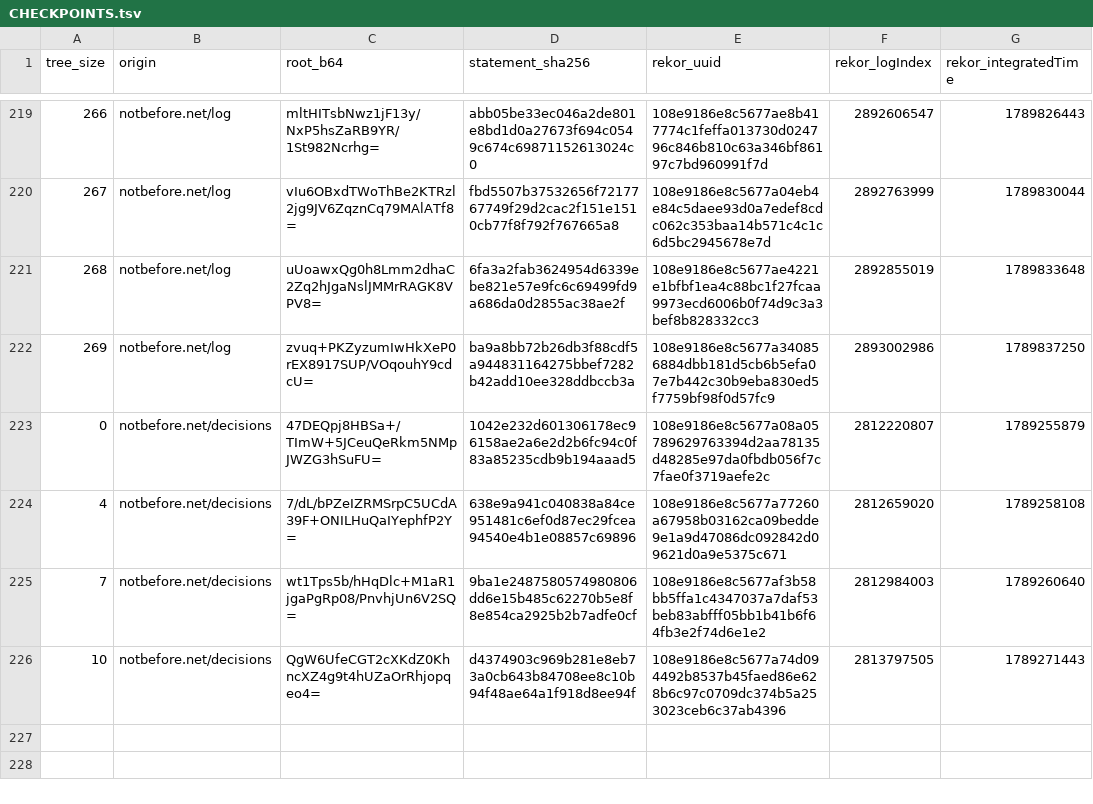
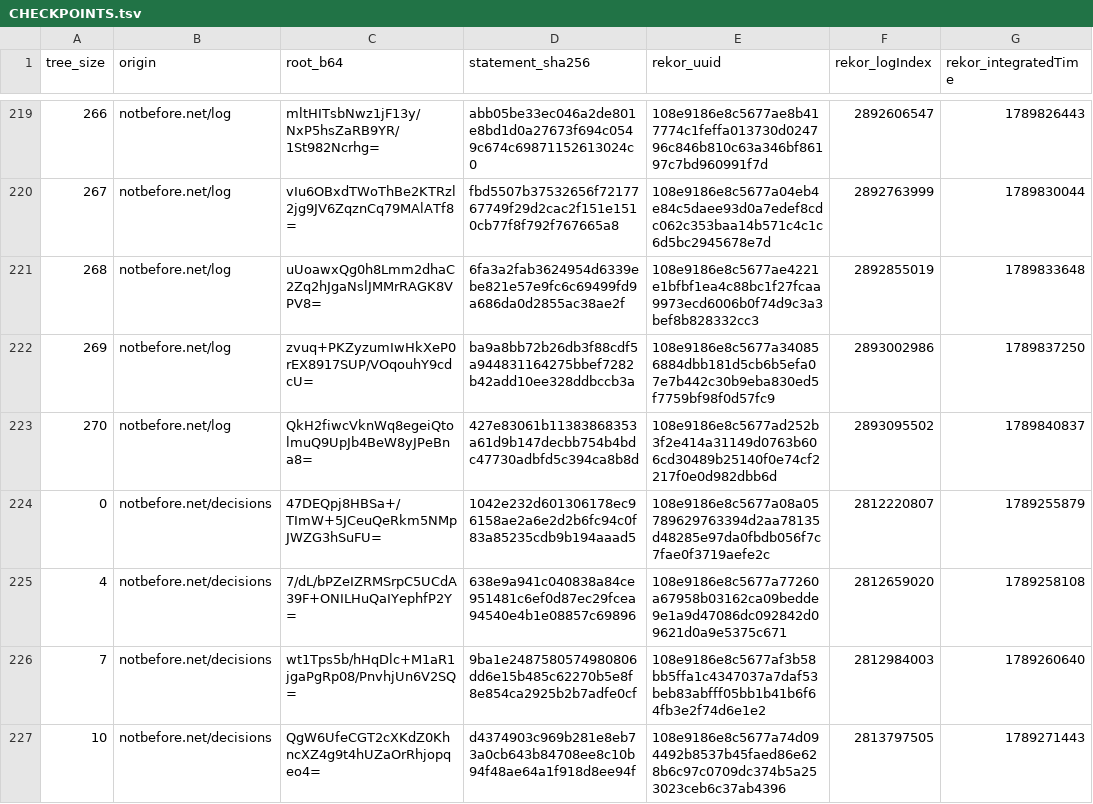
Before and after one commit to docdailey/qrng-beacon-log, a TSV file: CHECKPOINTS.tsv, drawn as a sheet; only a part is shown, gaps mark what is left out.

```diff
--- a/CHECKPOINTS.tsv
+++ b/CHECKPOINTS.tsv
@@ -222,2 +222,3 @@ tree_size	origin	root_b64	statement_sha256	rekor_uuid	rekor_logIndex	rekor_integ
 269	notbefore.net/log	zvuq+PKZyzumIwHkXeP0rEX8917SUP/VOqouhY9cdcU=	ba9a8bb72b26db3f88cdf5a944831164275bbef7282b42add10ee328ddbccb3a	108e9186e8c5677a340856884dbb181d5cb6b5efa07e7b442c30b9eba830ed5f7759bf98f0d57fc9	2893002986	1789837250
+270	notbefore.net/log	QkH2fiwcVknWq8egeiQtolmuQ9UpJb4BeW8yJPeBna8=	427e83061b11383868353a61d9b147decbb754b4bdc47730adbfd5c394ca8b8d	108e9186e8c5677ad252b3f2e414a31149d0763b606cd30489b25140f0e74cf2217f0e0d982dbb6d	2893095502	1789840837
 0	notbefore.net/decisions	47DEQpj8HBSa+/TImW+5JCeuQeRkm5NMpJWZG3hSuFU=	1042e232d601306178ec96158ae2a6e2d2b6fc94c0f83a85235cdb9b194aaad5	108e9186e8c5677a08a05789629763394d2aa78135d48285e97da0fbdb056f7c7fae0f3719aefe2c	2812220807	1789255879
```
Also changed, not shown: INDEX.tsv, 5 other files.
